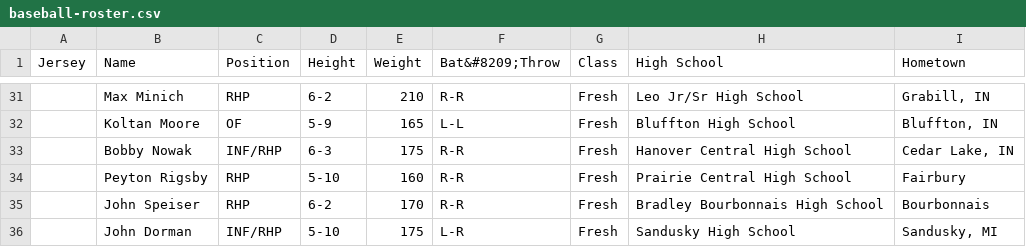
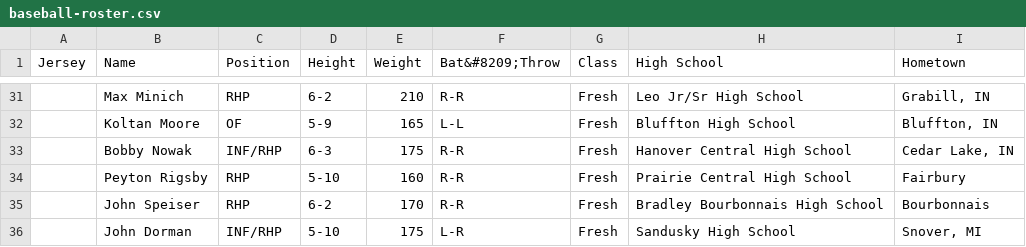
Before and after one commit to KankakeeCommunityCollege/athletics-mockup, a CSV file: _data/baseball-roster.csv, drawn as a sheet; only a part is shown, gaps mark what is left out.

Commit message:
Updated '_data/baseball-roster.csv' via CloudCannon

```diff
--- a/_data/baseball-roster.csv
+++ b/_data/baseball-roster.csv
@@ -35,2 +35,2 @@ Jersey,Name,Position,Height,Weight,Bat&#8209;Throw,Class,High School,Hometown,
 ,John Speiser,RHP,6-2,170,R-R,Fresh,Bradley Bourbonnais High School,Bourbonnais,
-,John Dorman,INF/RHP,5-10,175,L-R,Fresh,Sandusky High School,"Sandusky, MI",
+,John Dorman,INF/RHP,5-10,175,L-R,Fresh,Sandusky High School,"Snover, MI",
```
